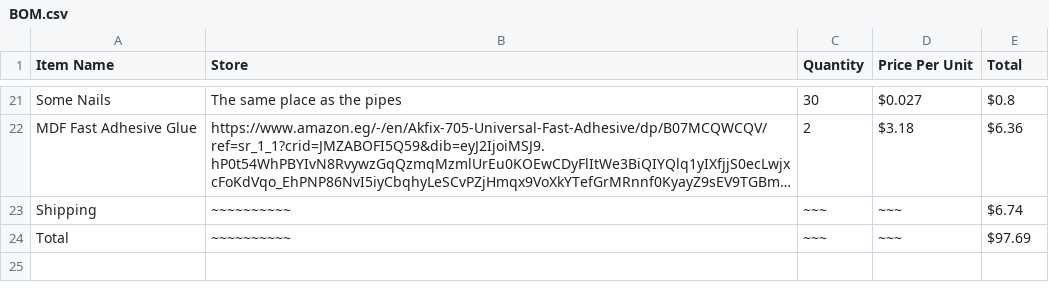
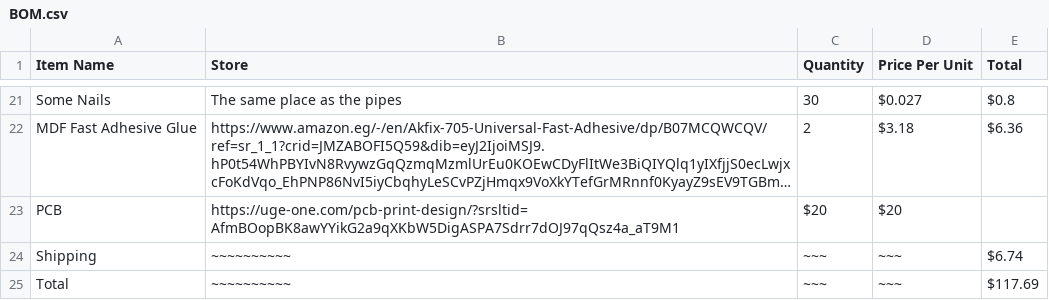
Before and after one commit to Nadoooor/Eruca-Sync, a CSV file: BOM.csv, drawn as a sheet; only a part is shown, gaps mark what is left out; long unchanged cells end in …; addresses are those after the commit; the diff names each change by its address in the sheet, - before the commit and + after, or states it on an @@ line.

Commit message:
Add PCB to BOM and update total cost

```diff
--- a/BOM.csv
+++ b/BOM.csv
+row 23: PCB | https://uge-one.com/pcb-print-design/?srsltid=AfmBOopBK8awYYikG2a9qXKbW5DigASPA7Sdrr7dOJ97qQsz4a_aT9M1 | $20 | $20
-E25 (Total): $97.69
+E25 (Total): $117.69
```
